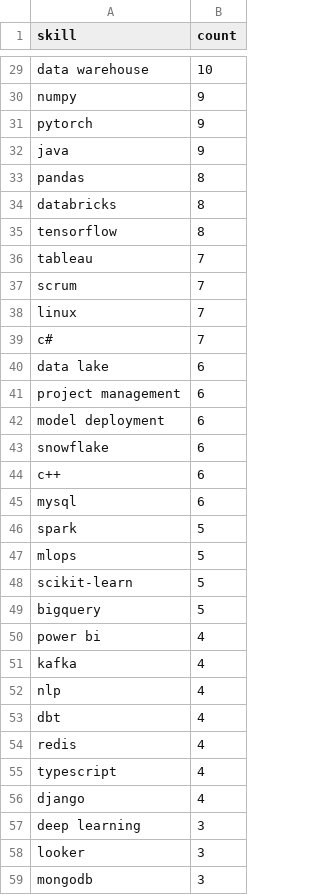
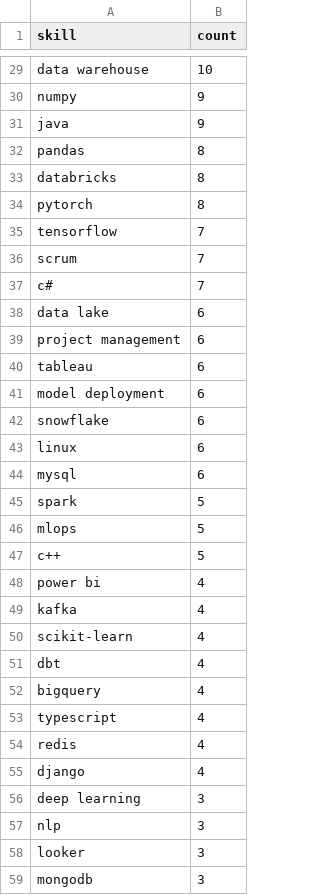
Before and after one commit to reddymohan-pro/pathfinder-job-navigator, a CSV file: data/skill_frequency.csv, drawn as a sheet; only a part is shown, gaps mark what is left out; the diff covers the shown part only.

```diff
--- a/data/skill_frequency.csv
+++ b/data/skill_frequency.csv
@@ -30,3 +30,2 @@ data warehouse,10
 numpy,9
-pytorch,9
 java,9
@@ -34,6 +33,5 @@ pandas,8
 databricks,8
-tensorflow,8
-tableau,7
+pytorch,8
+tensorflow,7
 scrum,7
-linux,7
 c#,7
@@ -41,5 +39,6 @@ data lake,6
 project management,6
+tableau,6
 model deployment,6
 snowflake,6
-c++,6
+linux,6
 mysql,6
@@ -47,12 +46,13 @@ spark,5
 mlops,5
-scikit-learn,5
-bigquery,5
+c++,5
 power bi,4
 kafka,4
-nlp,4
+scikit-learn,4
 dbt,4
+bigquery,4
+typescript,4
 redis,4
-typescript,4
 django,4
 deep learning,3
+nlp,3
 looker,3
```
Also changed, not shown: 7 added rows, 7 removed rows, 1 moved row and 7 edited cells elsewhere in this file, 3 other files.
